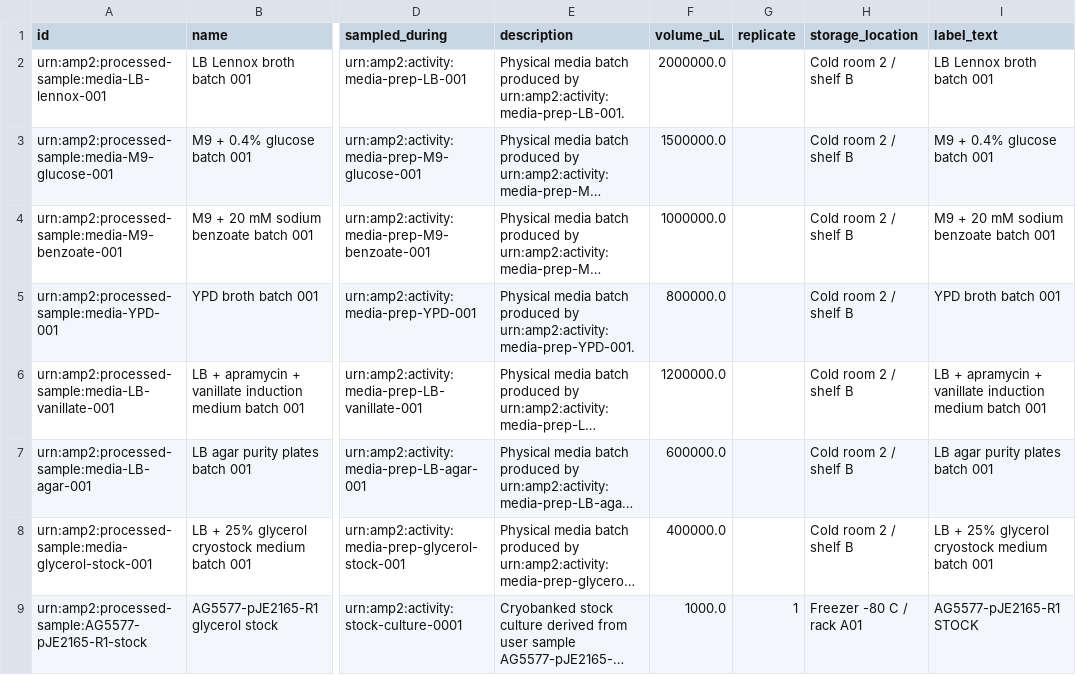
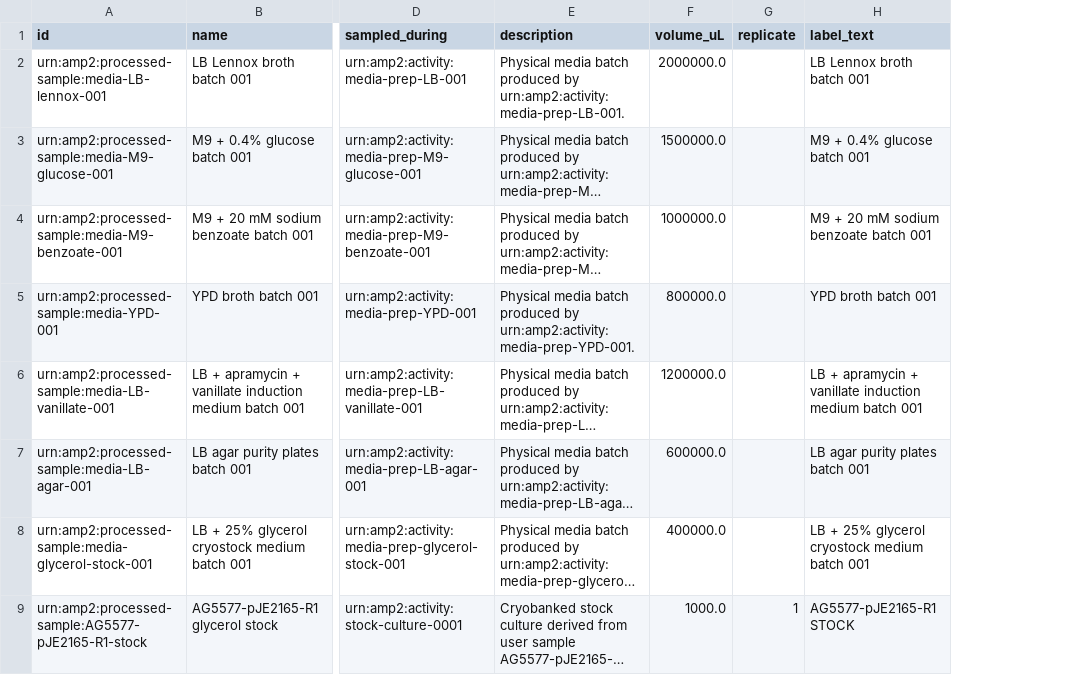
Before and after one commit to EMSL-Computing/BASALT-Schema, a CSV file: src/data/examples/valid/amp2-full-workflow-002/05_processed_samples.csv, drawn as a sheet; only a part is shown, gaps mark what is left out; long unchanged cells end in …; the diff names each change by its address in the sheet, - before the commit and + after, or states it on an @@ line.

```diff
--- a/src/data/examples/valid/amp2-full-workflow-002/05_processed_samples.csv
+++ b/src/data/examples/valid/amp2-full-workflow-002/05_processed_samples.csv
-column H (storage_location), rows 2-9: Cold room 2 / shelf B | Cold room 2 / shelf B | Cold room 2 / shelf B | Cold room 2 / shelf B | Cold room 2 / shelf B | Cold room 2 / shelf B | Cold room 2 / shelf B | Freezer -80 C / rack A01
```
Also changed, not shown: src/data/examples/invalid/amp2-vanilla-001/02_media_preparations.csv, src/data/examples/invalid/amp2-vanilla-001/03_culture_activities.csv, 20 other files.
